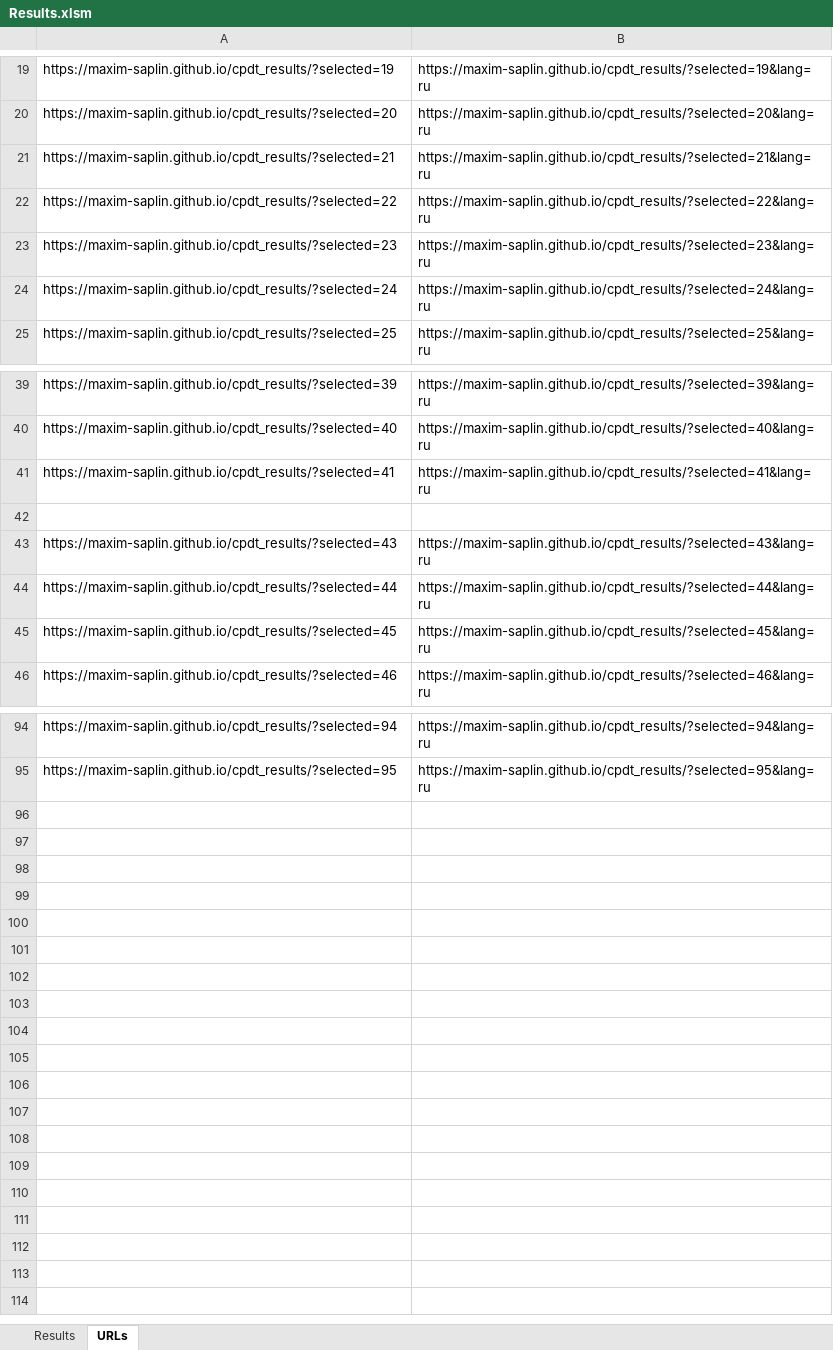
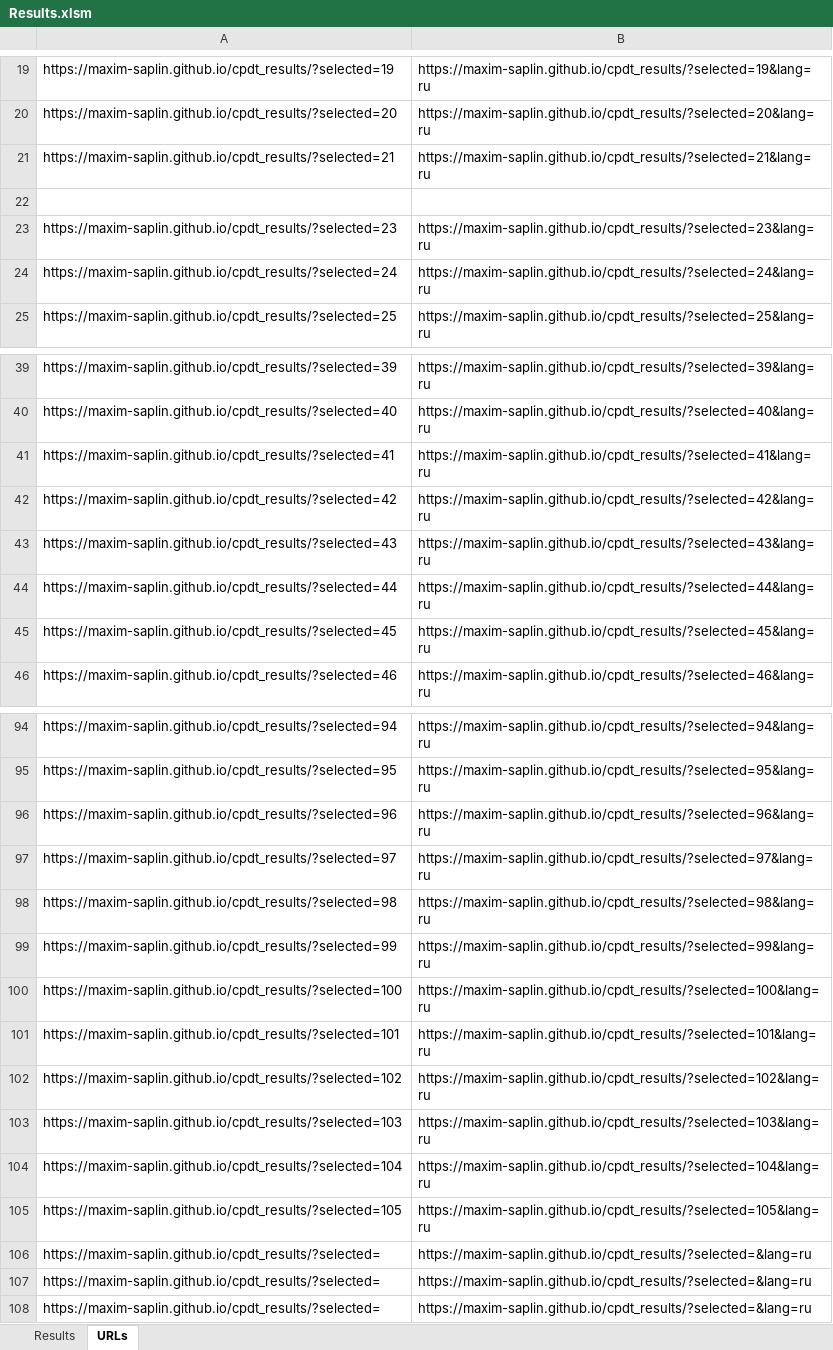
Before and after one commit to maxim-saplin/cpdt_results, an Excel workbook: Results.xlsm, sheet URLs, drawn as a sheet; only a part is shown, gaps mark what is left out; values as stored, in another font and other column widths than the file's, no borders; the diff names each change by its address in the sheet, - before the commit and + after, or states it on an @@ line.

Commit message:
Results

```diff
--- a/Results.xlsm (sheet URLs)
+++ b/Results.xlsm (sheet URLs)
-row 22: https://maxim-saplin.github.io/cpdt_results/?selected=22 | https://maxim-saplin.github.io/cpdt_results/?selected=22&lang=ru
+row 22: (empty)
-row 42: (empty)
+row 42: https://maxim-saplin.github.io/cpdt_results/?selected=42 | https://maxim-saplin.github.io/cpdt_results/?selected=42&lang=ru
+row 96: https://maxim-saplin.github.io/cpdt_results/?selected=96 | https://maxim-saplin.github.io/cpdt_results/?selected=96&lang=ru
+row 97: https://maxim-saplin.github.io/cpdt_results/?selected=97 | https://maxim-saplin.github.io/cpdt_results/?selected=97&lang=ru
+row 98: https://maxim-saplin.github.io/cpdt_results/?selected=98 | https://maxim-saplin.github.io/cpdt_results/?selected=98&lang=ru
+row 99: https://maxim-saplin.github.io/cpdt_results/?selected=99 | https://maxim-saplin.github.io/cpdt_results/?selected=99&lang=ru
+row 100: https://maxim-saplin.github.io/cpdt_results/?selected=100 | https://maxim-saplin.github.io/cpdt_results/?selected=100&lang=ru
+row 101: https://maxim-saplin.github.io/cpdt_results/?selected=101 | https://maxim-saplin.github.io/cpdt_results/?selected=101&lang=ru
+row 102: https://maxim-saplin.github.io/cpdt_results/?selected=102 | https://maxim-saplin.github.io/cpdt_results/?selected=102&lang=ru
+row 103: https://maxim-saplin.github.io/cpdt_results/?selected=103 | https://maxim-saplin.github.io/cpdt_results/?selected=103&lang=ru
+row 104: https://maxim-saplin.github.io/cpdt_results/?selected=104 | https://maxim-saplin.github.io/cpdt_results/?selected=104&lang=ru
+row 105: https://maxim-saplin.github.io/cpdt_results/?selected=105 | https://maxim-saplin.github.io/cpdt_results/?selected=105&lang=ru
+row 106: https://maxim-saplin.github.io/cpdt_results/?selected= | https://maxim-saplin.github.io/cpdt_results/?selected=&lang=ru
+row 107: https://maxim-saplin.github.io/cpdt_results/?selected= | https://maxim-saplin.github.io/cpdt_results/?selected=&lang=ru
+row 108: https://maxim-saplin.github.io/cpdt_results/?selected= | https://maxim-saplin.github.io/cpdt_results/?selected=&lang=ru
```
Also changed, not shown: sheet Results, 5 other files.
